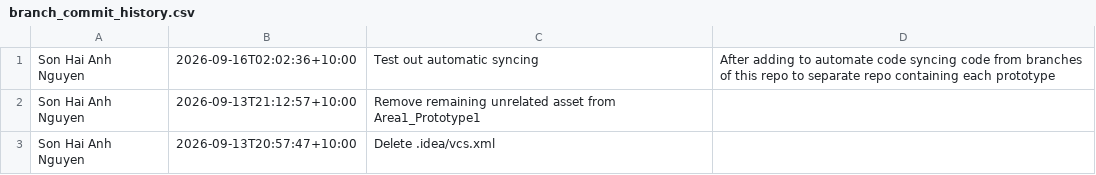
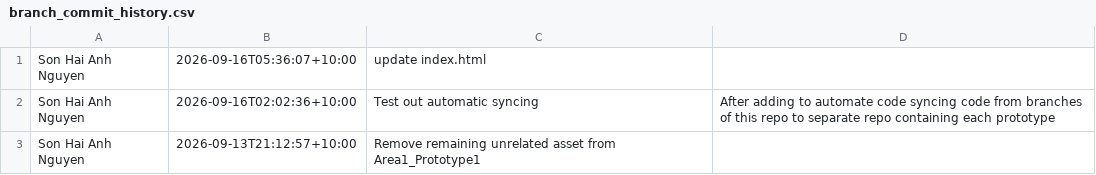
Before and after one commit to Wendy-Area-1-Prototype-1/My-Instrument-Garden-of-Sounds, a CSV file: _site/assets/commit-history/prototype-1/branch_commit_history.csv, drawn as a sheet; only a part is shown; the shorter side is filled out with more unchanged rows.

```diff
--- a/_site/assets/commit-history/prototype-1/branch_commit_history.csv
+++ b/_site/assets/commit-history/prototype-1/branch_commit_history.csv
@@ -1 +1,2 @@
+Son Hai Anh Nguyen,2026-09-16T05:36:07+10:00,update index.html,
 Son Hai Anh Nguyen,2026-09-16T02:02:36+10:00,Test out automatic syncing,"After adding to automate code syncing code from branches of this repo to separate repo containing each prototype
```
Also changed, not shown: _site/assets/commit-history/prototype-1/commit_history.csv, 2 other files.
